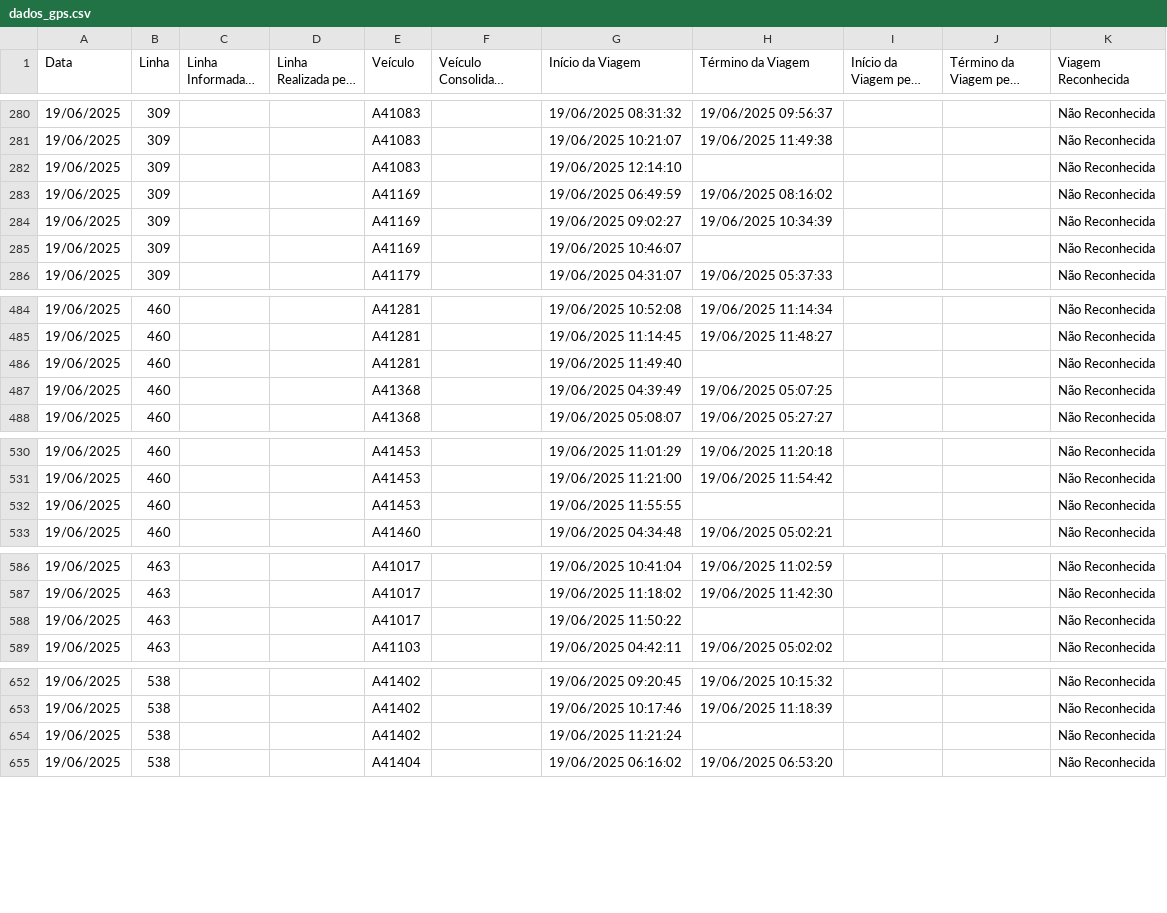
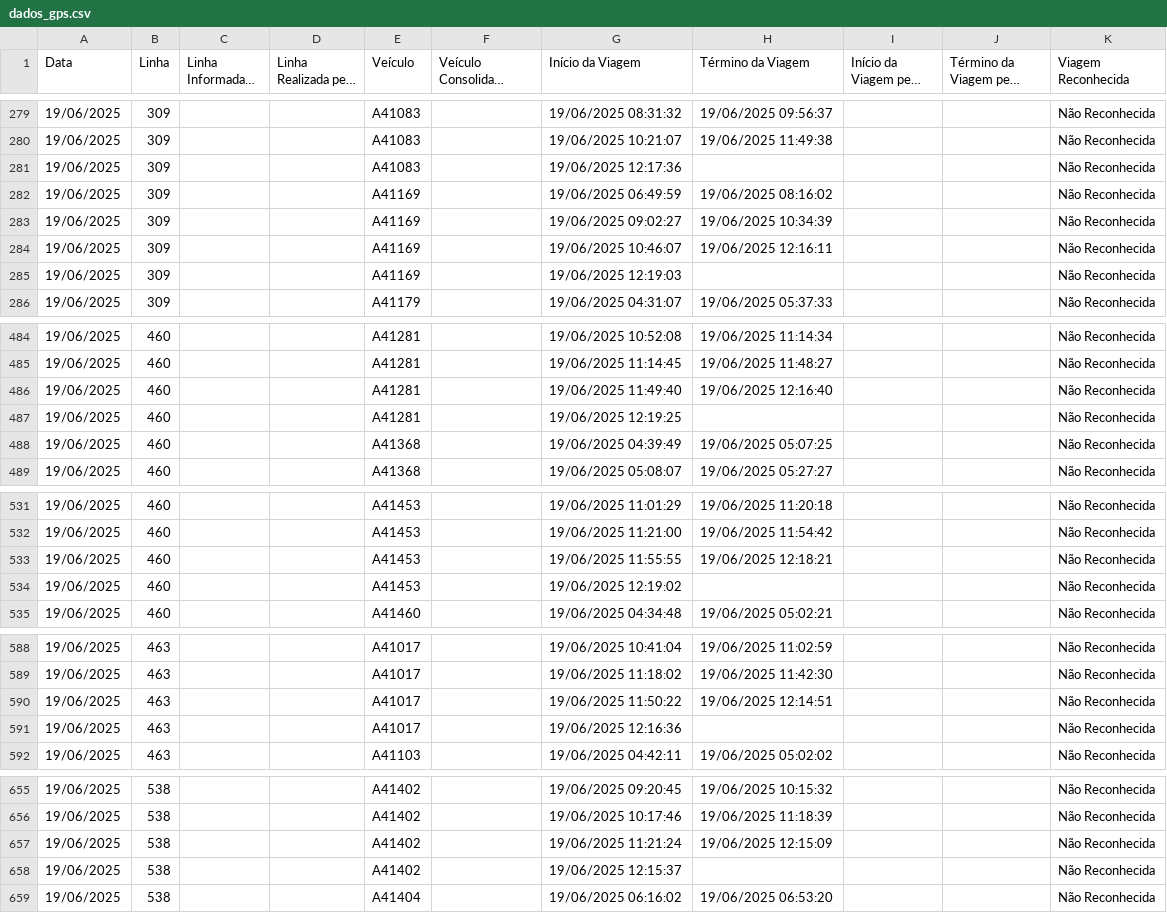
Before and after one commit to schuabi/painel_gps, a CSV file: dados/dados_gps.csv, drawn as a sheet; only a part is shown, gaps mark what is left out; long unchanged cells end in …; the diff covers the shown part only.

Commit message:
atualiza├º├úo dados gps

```diff
--- a/dados/dados_gps.csv
+++ b/dados/dados_gps.csv
@@ -281,6 +280,7 @@
 19/06/2025;309;;;A41083;;19/06/2025 10:21:07;19/06/2025 11:49:38;;;Não Reconhecida
-19/06/2025;309;;;A41083;;19/06/2025 12:14:10;;;;Não Reconhecida
+19/06/2025;309;;;A41083;;19/06/2025 12:17:36;;;;Não Reconhecida
 19/06/2025;309;;;A41169;;19/06/2025 06:49:59;19/06/2025 08:16:02;;;Não Reconhecida
 19/06/2025;309;;;A41169;;19/06/2025 09:02:27;19/06/2025 10:34:39;;;Não Reconhecida
-19/06/2025;309;;;A41169;;19/06/2025 10:46:07;;;;Não Reconhecida
+19/06/2025;309;;;A41169;;19/06/2025 10:46:07;19/06/2025 12:16:11;;;Não Reconhecida
+19/06/2025;309;;;A41169;;19/06/2025 12:19:03;;;;Não Reconhecida
 19/06/2025;309;;;A41179;;19/06/2025 04:31:07;19/06/2025 05:37:33;;;Não Reconhecida
@@ -485,3 +485,4 @@
 19/06/2025;460;;;A41281;;19/06/2025 11:14:45;19/06/2025 11:48:27;;;Não Reconhecida
-19/06/2025;460;;;A41281;;19/06/2025 11:49:40;;;;Não Reconhecida
+19/06/2025;460;;;A41281;;19/06/2025 11:49:40;19/06/2025 12:16:40;;;Não Reconhecida
+19/06/2025;460;;;A41281;;19/06/2025 12:19:25;;;;Não Reconhecida
 19/06/2025;460;;;A41368;;19/06/2025 04:39:49;19/06/2025 05:07:25;;;Não Reconhecida
@@ -531,3 +532,4 @@
 19/06/2025;460;;;A41453;;19/06/2025 11:21:00;19/06/2025 11:54:42;;;Não Reconhecida
-19/06/2025;460;;;A41453;;19/06/2025 11:55:55;;;;Não Reconhecida
+19/06/2025;460;;;A41453;;19/06/2025 11:55:55;19/06/2025 12:18:21;;;Não Reconhecida
+19/06/2025;460;;;A41453;;19/06/2025 12:19:02;;;;Não Reconhecida
 19/06/2025;460;;;A41460;;19/06/2025 04:34:48;19/06/2025 05:02:21;;;Não Reconhecida
@@ -587,3 +589,4 @@
 19/06/2025;463;;;A41017;;19/06/2025 11:18:02;19/06/2025 11:42:30;;;Não Reconhecida
-19/06/2025;463;;;A41017;;19/06/2025 11:50:22;;;;Não Reconhecida
+19/06/2025;463;;;A41017;;19/06/2025 11:50:22;19/06/2025 12:14:51;;;Não Reconhecida
+19/06/2025;463;;;A41017;;19/06/2025 12:16:36;;;;Não Reconhecida
 19/06/2025;463;;;A41103;;19/06/2025 04:42:11;19/06/2025 05:02:02;;;Não Reconhecida
@@ -653,3 +656,4 @@
 19/06/2025;538;;;A41402;;19/06/2025 10:17:46;19/06/2025 11:18:39;;;Não Reconhecida
-19/06/2025;538;;;A41402;;19/06/2025 11:21:24;;;;Não Reconhecida
+19/06/2025;538;;;A41402;;19/06/2025 11:21:24;19/06/2025 12:15:09;;;Não Reconhecida
+19/06/2025;538;;;A41402;;19/06/2025 12:15:37;;;;Não Reconhecida
 19/06/2025;538;;;A41404;;19/06/2025 06:16:02;19/06/2025 06:53:20;;;Não Reconhecida
```
Also changed, not shown: 1 removed row and 17 edited cells elsewhere in this file.
